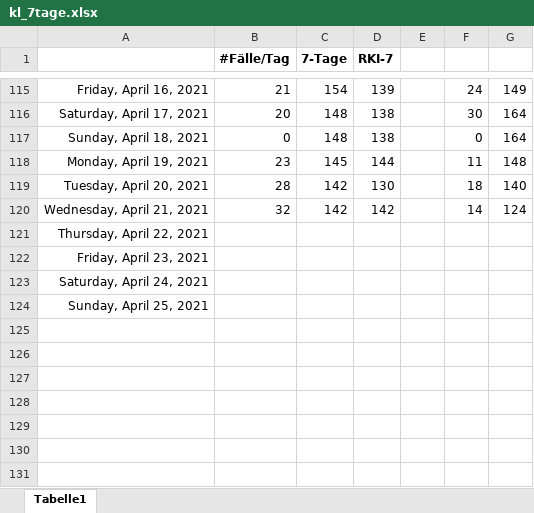
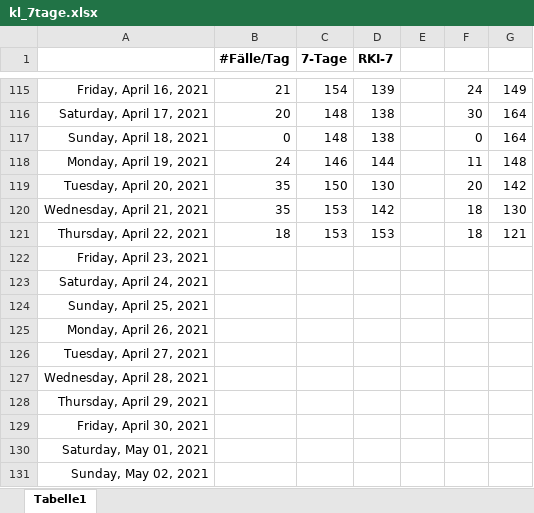
Before and after one commit to bbbkl/bk_shared, an Excel workbook: kl_7tage.xlsx, sheet Tabelle1, drawn as a sheet; only a part is shown, gaps mark what is left out; values as stored, in another font and other column widths than the file's, no borders; charts and pictures not drawn; the diff names each change by its address in the sheet, - before the commit and + after, or states it on an @@ line.

```diff
--- a/kl_7tage.xlsx (sheet Tabelle1)
+++ b/kl_7tage.xlsx (sheet Tabelle1)
-B118 (#Fälle/Tag): 23
+B118 (#Fälle/Tag): 24
-C118 (7-Tage): 145
+C118 (7-Tage): 146
-B119 (#Fälle/Tag): 28
+B119 (#Fälle/Tag): 35
-C119 (7-Tage): 142
+C119 (7-Tage): 150
-F119: 18
+F119: 20
-G119: 140
+G119: 142
-B120 (#Fälle/Tag): 32
+B120 (#Fälle/Tag): 35
-C120 (7-Tage): 142
+C120 (7-Tage): 153
-F120: 14
+F120: 18
-G120: 124
+G120: 130
-B121 (#Fälle/Tag): (empty)
+B121 (#Fälle/Tag): 18
-C121 (7-Tage): (empty)
+C121 (7-Tage): 153
-D121 (RKI-7): (empty)
+D121 (RKI-7): 153
-F121: (empty)
+F121: 18
-G121: (empty)
+G121: 121
+row 125: Monday, April 26, 2021
+row 126: Tuesday, April 27, 2021
+row 127: Wednesday, April 28, 2021
+row 128: Thursday, April 29, 2021
+row 129: Friday, April 30, 2021
+row 130: Saturday, May 01, 2021
+row 131: Sunday, May 02, 2021
```
Also changed, not shown: charts or pictures, 1 other file.
